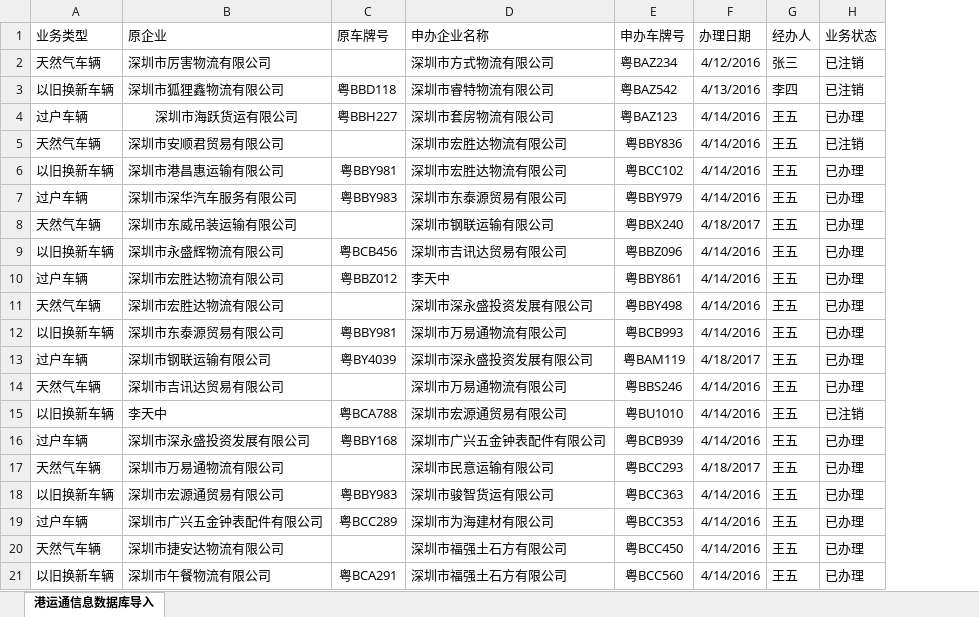
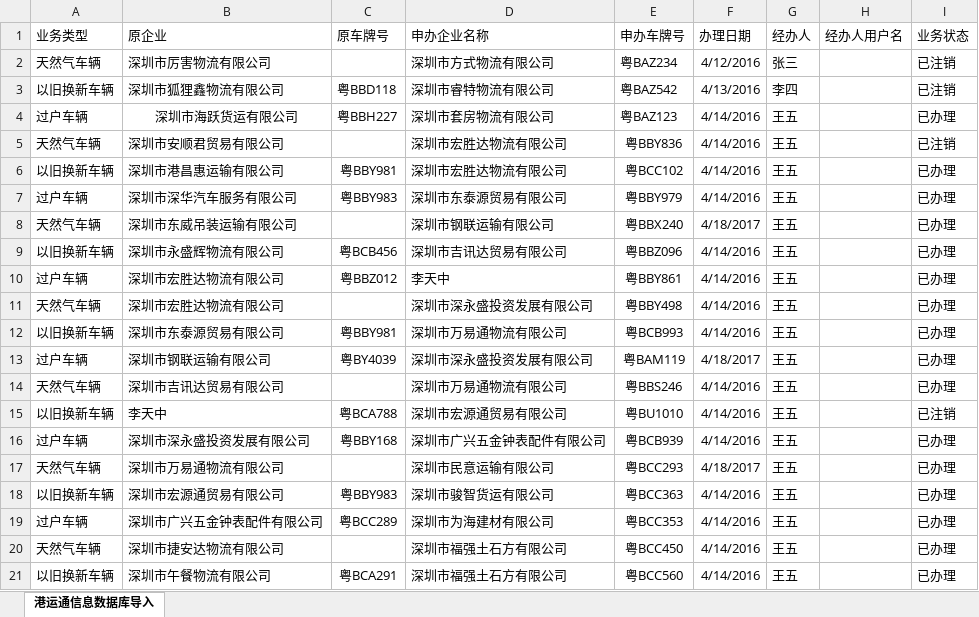
Before and after one commit to JaapTeam/GYT_YunTian, an Excel workbook: 导入功能测试数据/港运通信息数据库导入.xlsx, sheet 港运通信息数据库导入, drawn as a sheet; values as stored, in another font and other column widths than the file's, no borders; the diff names each change by its address in the sheet, - before the commit and + after, or states it on an @@ line.

```diff
--- a/导入功能测试数据/港运通信息数据库导入.xlsx (sheet 港运通信息数据库导入)
+++ b/导入功能测试数据/港运通信息数据库导入.xlsx (sheet 港运通信息数据库导入)
+column H (经办人用户名), empty
```
Also changed, not shown: 11 other files.
